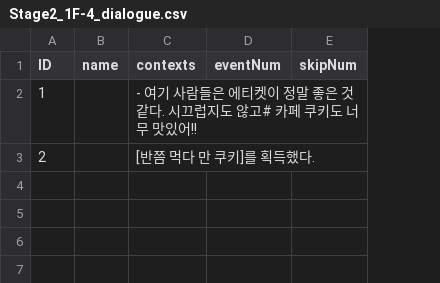
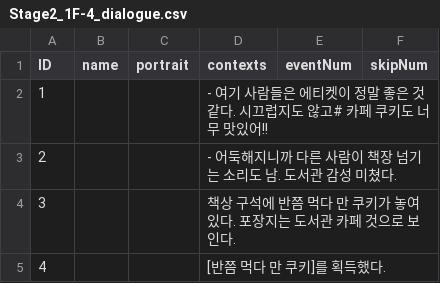
Before and after one commit to suacho0107/Pygmalion, a CSV file: Assets/Resources/Stage2_1F-4_dialogue.csv, drawn as a sheet; addresses are those after the commit; the diff names each change by its address in the sheet, - before the commit and + after, or states it on an @@ line.

```diff
--- a/Assets/Resources/Stage2_1F-4_dialogue.csv
+++ b/Assets/Resources/Stage2_1F-4_dialogue.csv
+column C (portrait), empty
-D3 (contexts): [반쯤 먹다 만 쿠키]를 획득했다.
+D3 (contexts): - 어둑해지니까 다른 사람이 책장 넘기는 소리도 남. 도서관 감성 미쳤다.
+row 4: 3 |  |  | 책상 구석에 반쯤 먹다 만 쿠키가 놓여 있다. 포장지는 도서관 카페 것으로 보인다.
+row 5: 4 |  |  | [반쯤 먹다 만 쿠키]를 획득했다.
```
Also changed, not shown: Assets/Resources/Stage2_1F-5_dialogue.csv, Assets/Resources/Stage2_1F_BigRoom_dialogue.csv, 20 other files.
